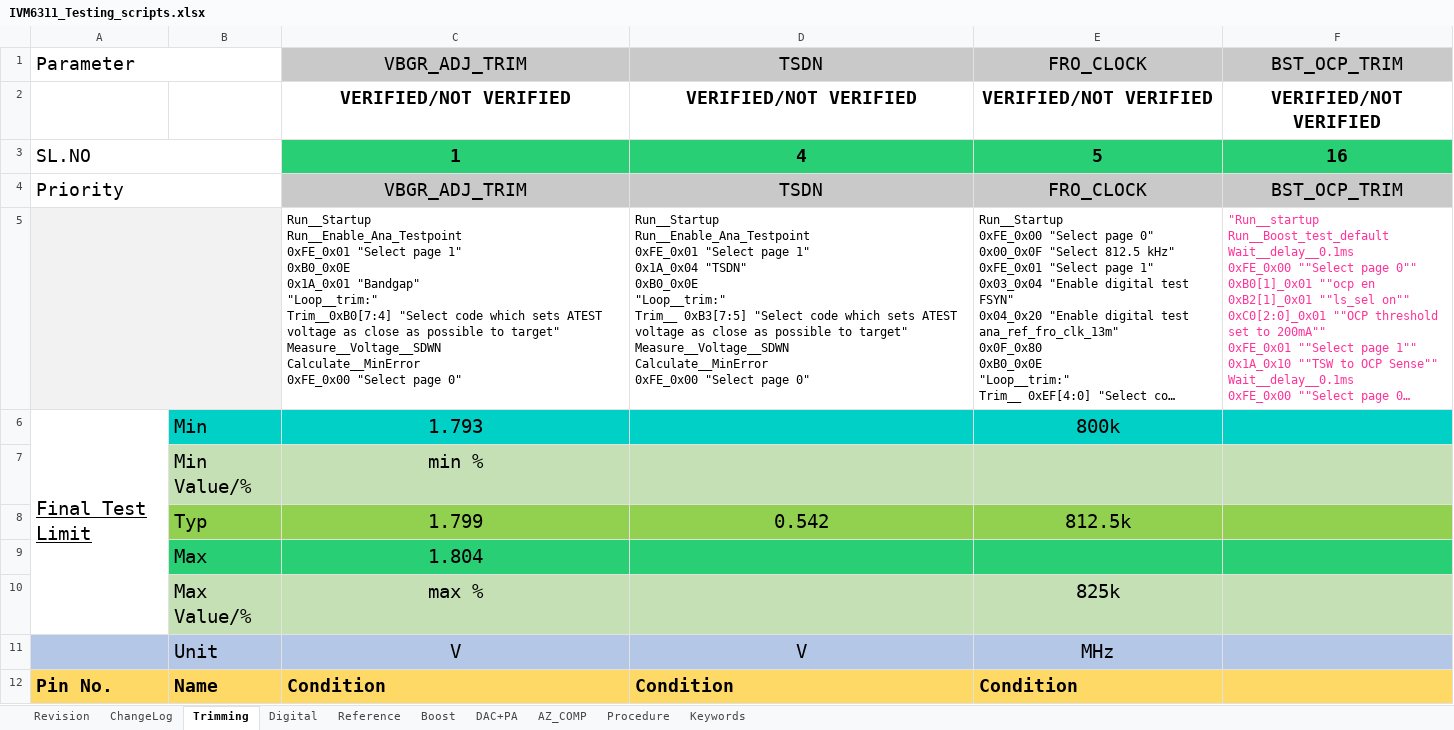
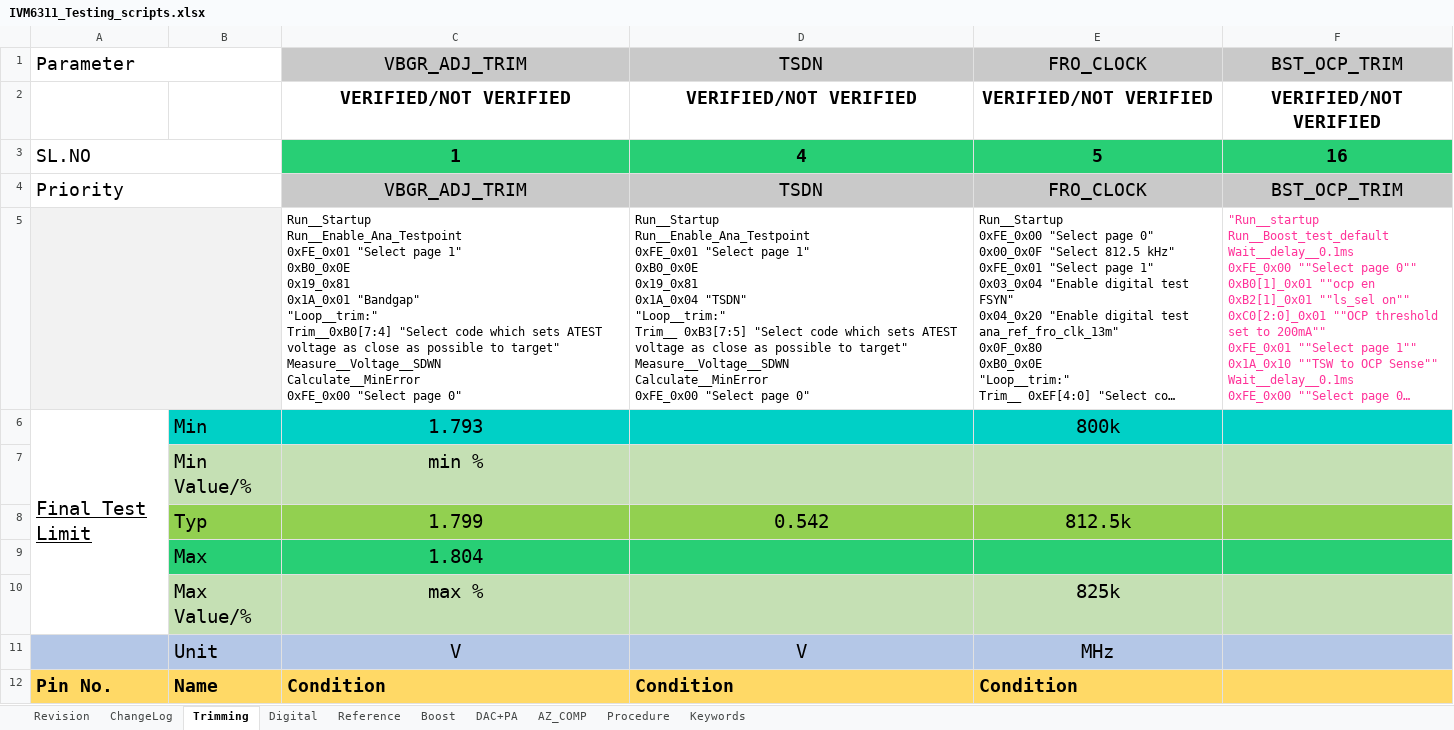
Before and after one commit to HarishKumarSedu/IVM6311ATE, an Excel workbook: IVM6311_Testing_scripts.xlsx, sheet Trimming, drawn as a sheet; only a part is shown; long unchanged cells end in …; values as stored, in another font and other column widths than the file's, no borders; ↵ is a line break in a cell; the diff names each change by its address in the sheet, - before the commit and + after, or states it on an @@ line.

```diff
--- a/IVM6311_Testing_scripts.xlsx (sheet Trimming)
+++ b/IVM6311_Testing_scripts.xlsx (sheet Trimming)
-C5: …1" ↵ 0xB0_0x0E ↵ 0x1A_0x01 "Bandgap"…
+C5: …1" ↵ 0xB0_0x0E ↵ 0x19_0x81 ↵ 0x1A_0x01 "Bandgap"…
-D5: …page 1" ↵ 0x1A_0x04 "TSDN" ↵ 0xB0_0x0E ↵ "Loop__trim:" ↵ Trim__…
+D5: …page 1" ↵ 0xB0_0x0E ↵ 0x19_0x81 ↵ 0x1A_0x04 "TSDN" ↵ "Loop__trim:" ↵ Trim__…
```
Also changed, not shown: sheet Procedure, sheet Boost, 6 other files.
